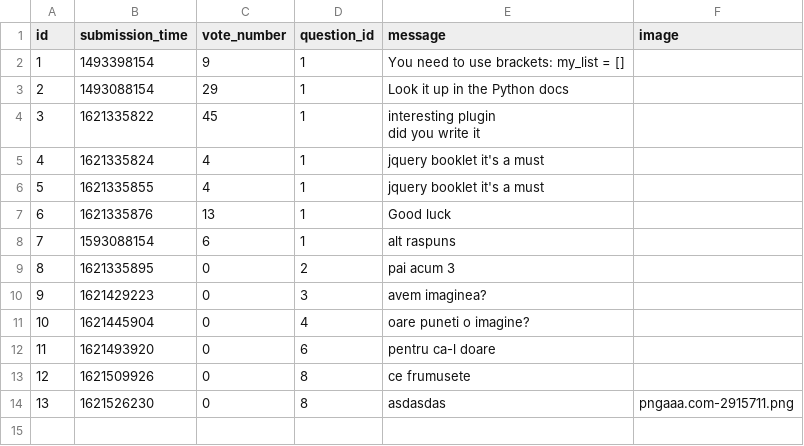
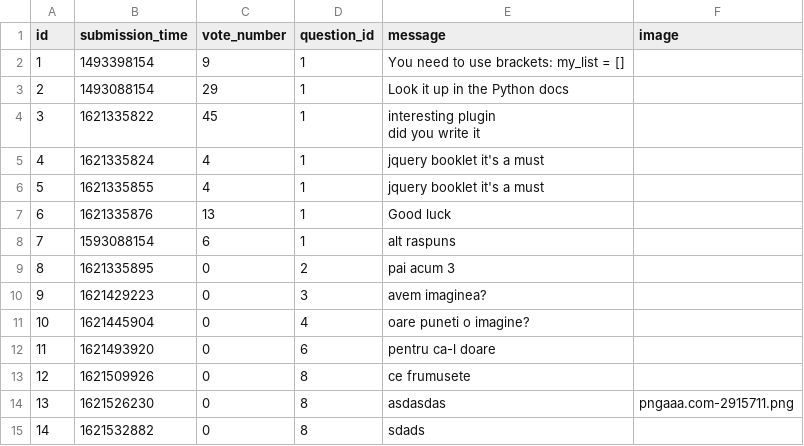
Before and after one commit to vladghinea/Yolp, a CSV file: sample_data/answer.csv, drawn as a sheet; the diff names each change by its address in the sheet, - before the commit and + after, or states it on an @@ line.

Commit message:
fix a image bug

```diff
--- a/sample_data/answer.csv
+++ b/sample_data/answer.csv
+row 15: 14 | 1621532882 | 0 | 8 | sdads
```
Also changed, not shown: sample_data/question.csv, 1 other file.
